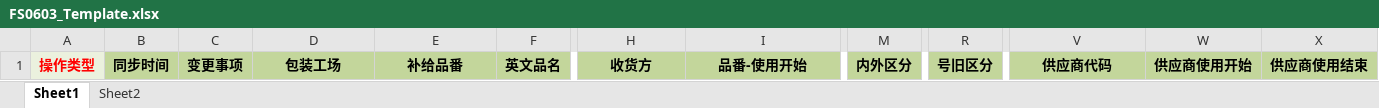
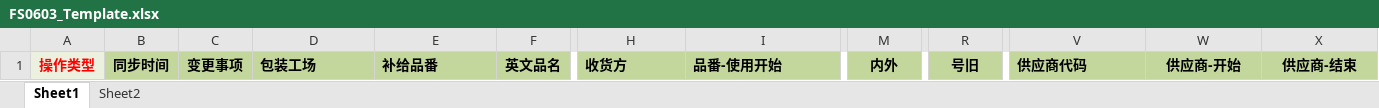
Before and after one commit to wangfang2021/bomescproject, an Excel workbook: SPPSApi/Doc/Template/FS0603_Template.xlsx, sheet Sheet1, drawn as a sheet; only a part is shown, gaps mark what is left out; values as stored, in another font and other column widths than the file's, no borders; charts and pictures not drawn; the diff names each change by its address in the sheet, - before the commit and + after, or states it on an @@ line.

```diff
--- a/SPPSApi/Doc/Template/FS0603_Template.xlsx (sheet Sheet1)
+++ b/SPPSApi/Doc/Template/FS0603_Template.xlsx (sheet Sheet1)
-D1:E1 alignment: center
+D1:E1 alignment: left
-H1:I1 alignment: center
+H1:I1 alignment: left
-M1: 内外区分
+M1: 内外
-R1: 号旧区分
+R1: 号旧
-V1 alignment: center
+V1 alignment: left
-W1: 供应商使用开始
+W1: 供应商-开始
-X1: 供应商使用结束
+X1: 供应商-结束
```
Also changed, not shown: charts or pictures, 2 other files.
